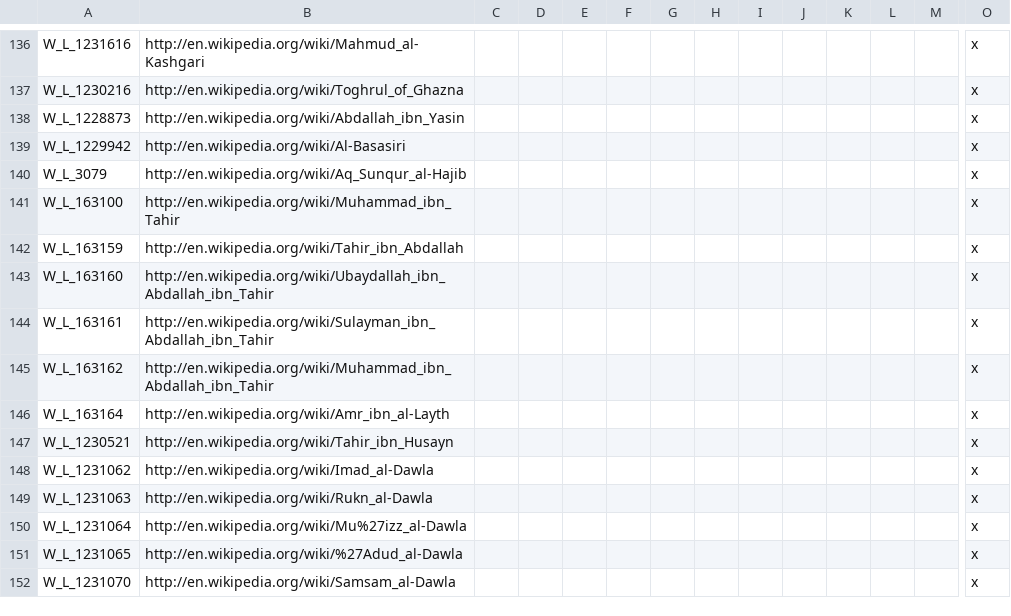
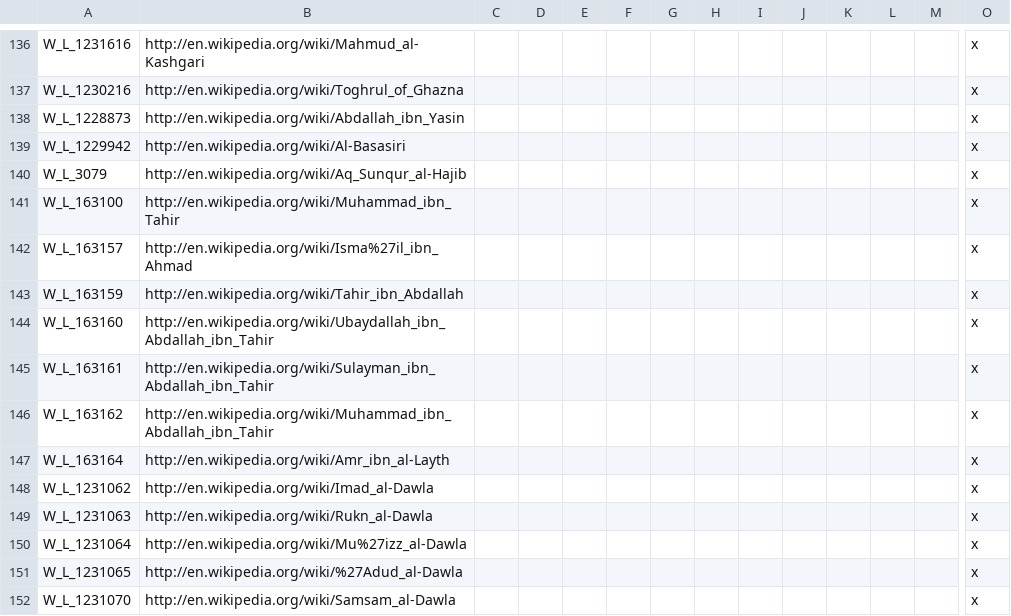
Before and after one commit to TheMarmottin/Converter, a CSV file: Converter/localisation/A_SWMHWikipediaLinks.csv, drawn as a sheet; only a part is shown, gaps mark what is left out; removed rows and columns are numbered as before the commit, all else as after; rows hold the shown columns only; the diff names each change by its address in the sheet, - before the commit and + after, or states it on an @@ line.

```diff
--- a/Converter/localisation/A_SWMHWikipediaLinks.csv
+++ b/Converter/localisation/A_SWMHWikipediaLinks.csv
+row 142: W_L_163157 | http://en.wikipedia.org/wiki/Isma%27il_ibn_Ahmad |  |  |  |  |  |  |  |  |  |  |  | x
-row 147: W_L_1230521 | http://en.wikipedia.org/wiki/Tahir_ibn_Husayn |  |  |  |  |  |  |  |  |  |  |  | x
```
Also changed, not shown: Converter/localisation/A_SWMHbaronies.csv, 2 other files.
